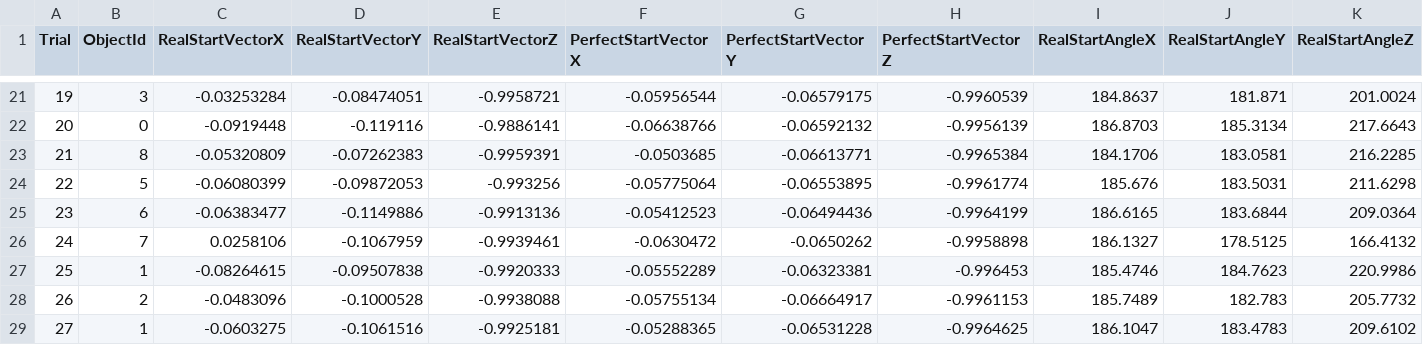
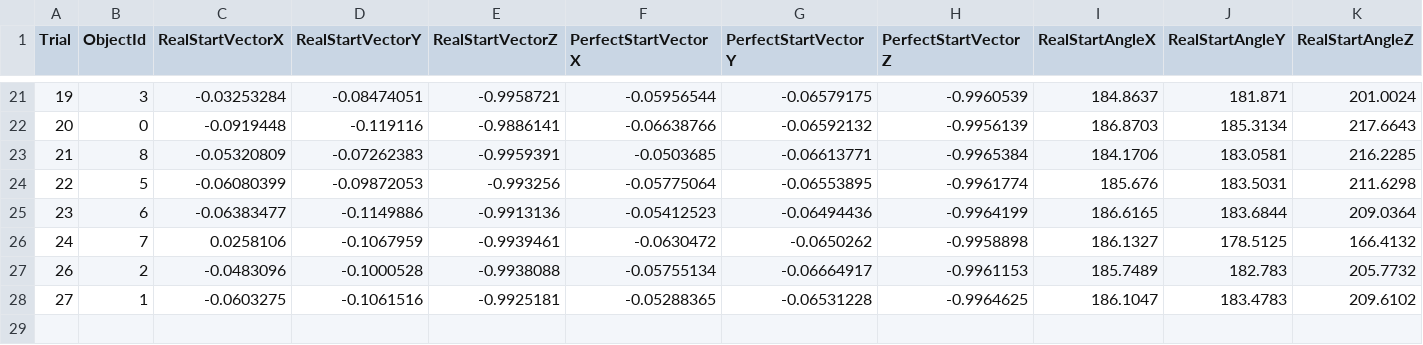
Before and after one commit to criselsuarez/Data_Vis_Project_2019, a CSV file: Spatial Mem Data (Adults)/stairs_full_r4_04SG.csv, drawn as a sheet; only a part is shown, gaps mark what is left out; rows hold the shown columns only; the diff names each change by its address in the sheet, - before the commit and + after, or states it on an @@ line.

```diff
--- a/Spatial Mem Data (Adults)/stairs_full_r4_04SG.csv
+++ b/Spatial Mem Data (Adults)/stairs_full_r4_04SG.csv
-row 27: 25 | 1 | -0.08264615 | -0.09507838 | -0.9920333 | -0.05552289 | -0.06323381 | -0.996453 | 185.4746 | 184.7623 | 220.9986
```
Also changed, not shown: Spatial Mem Data (Adults)/stairs_full_r1_00SC.csv, Spatial Mem Data (Adults)/stairs_full_r2_01lb.csv, 2 other files.
